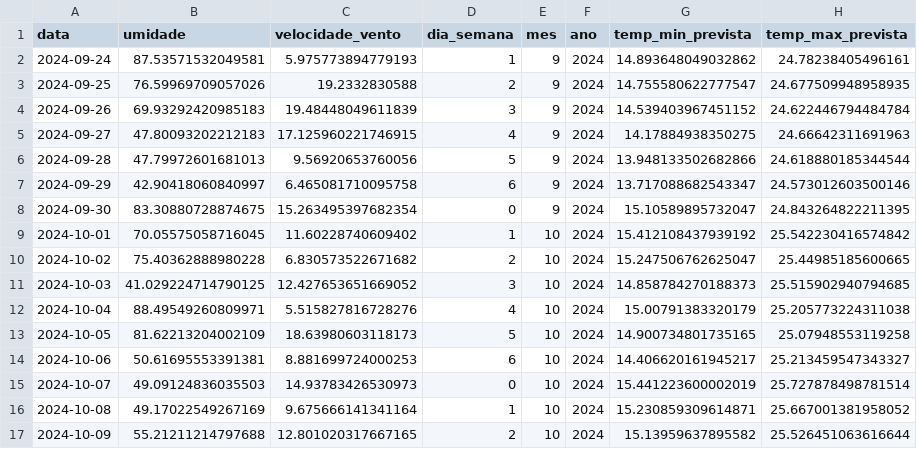
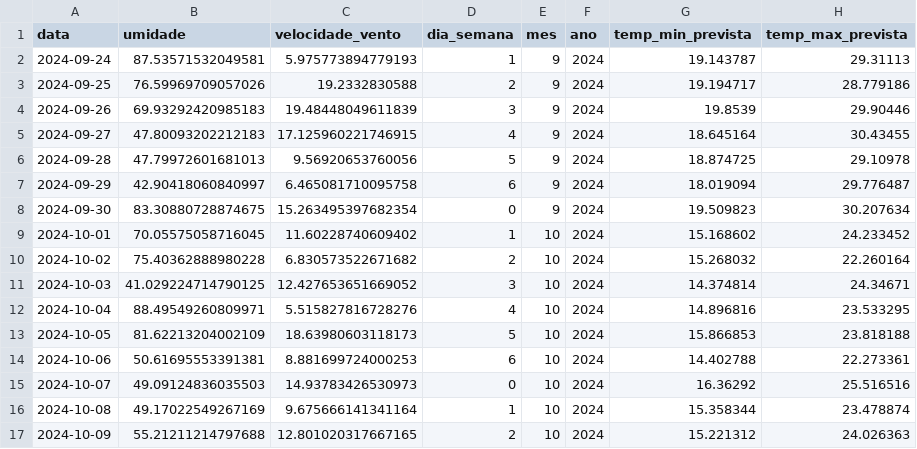
Before and after one commit to MatheusMouraPinho/WeatherLearning, a CSV file: csv/previsoes/previsao_24_09_2024.csv, drawn as a sheet; only a part is shown; the diff covers the shown part only.

```diff
--- a/csv/previsoes/previsao_24_09_2024.csv
+++ b/csv/previsoes/previsao_24_09_2024.csv
@@ -1,17 +1,17 @@
 data,umidade,velocidade_vento,dia_semana,mes,ano,temp_min_prevista,temp_max_prevista
-2024-09-24,87.53571532049581,5.975773894779193,1,9,2024,14.893648049032862,24.78238405496161
-2024-09-25,76.59969709057026,19.2332830588,2,9,2024,14.755580622777547,24.677509948958935
-2024-09-26,69.93292420985183,19.48448049611839,3,9,2024,14.539403967451152,24.622446794484784
-2024-09-27,47.80093202212183,17.125960221746915,4,9,2024,14.17884938350275,24.66642311691963
-2024-09-28,47.79972601681013,9.56920653760056,5,9,2024,13.948133502682866,24.618880185344544
-2024-09-29,42.90418060840997,6.465081710095758,6,9,2024,13.717088682543347,24.573012603500146
-2024-09-30,83.30880728874675,15.263495397682354,0,9,2024,15.10589895732047,24.843264822211395
-2024-10-01,70.05575058716045,11.60228740609402,1,10,2024,15.412108437939192,25.542230416574842
-2024-10-02,75.40362888980228,6.830573522671682,2,10,2024,15.247506762625047,25.44985185600665
-2024-10-03,41.029224714790125,12.427653651669052,3,10,2024,14.858784270188373,25.515902940794685
-2024-10-04,88.49549260809971,5.515827816728276,4,10,2024,15.00791383320179,25.205773224311038
-2024-10-05,81.62213204002109,18.63980603118173,5,10,2024,14.900734801735165,25.07948553119258
-2024-10-06,50.61695553391381,8.881699724000253,6,10,2024,14.406620161945217,25.213459547343327
-2024-10-07,49.09124836035503,14.93783426530973,0,10,2024,15.441223600002019,25.727878498781514
-2024-10-08,49.17022549267169,9.675666141341164,1,10,2024,15.230859309614871,25.667001381958052
-2024-10-09,55.21211214797688,12.801020317667165,2,10,2024,15.13959637895582,25.526451063616644
+2024-09-24,87.53571532049581,5.975773894779193,1,9,2024,19.143787,29.31113
+2024-09-25,76.59969709057026,19.2332830588,2,9,2024,19.194717,28.779186
+2024-09-26,69.93292420985183,19.48448049611839,3,9,2024,19.8539,29.90446
+2024-09-27,47.80093202212183,17.125960221746915,4,9,2024,18.645164,30.43455
+2024-09-28,47.79972601681013,9.56920653760056,5,9,2024,18.874725,29.10978
+2024-09-29,42.90418060840997,6.465081710095758,6,9,2024,18.019094,29.776487
+2024-09-30,83.30880728874675,15.263495397682354,0,9,2024,19.509823,30.207634
+2024-10-01,70.05575058716045,11.60228740609402,1,10,2024,15.168602,24.233452
+2024-10-02,75.40362888980228,6.830573522671682,2,10,2024,15.268032,22.260164
+2024-10-03,41.029224714790125,12.427653651669052,3,10,2024,14.374814,24.34671
+2024-10-04,88.49549260809971,5.515827816728276,4,10,2024,14.896816,23.533295
+2024-10-05,81.62213204002109,18.63980603118173,5,10,2024,15.866853,23.818188
+2024-10-06,50.61695553391381,8.881699724000253,6,10,2024,14.402788,22.273361
+2024-10-07,49.09124836035503,14.93783426530973,0,10,2024,16.36292,25.516516
+2024-10-08,49.17022549267169,9.675666141341164,1,10,2024,15.358344,23.478874
+2024-10-09,55.21211214797688,12.801020317667165,2,10,2024,15.221312,24.026363
```
Also changed, not shown: 28 edited cells elsewhere in this file, 6 other files.
